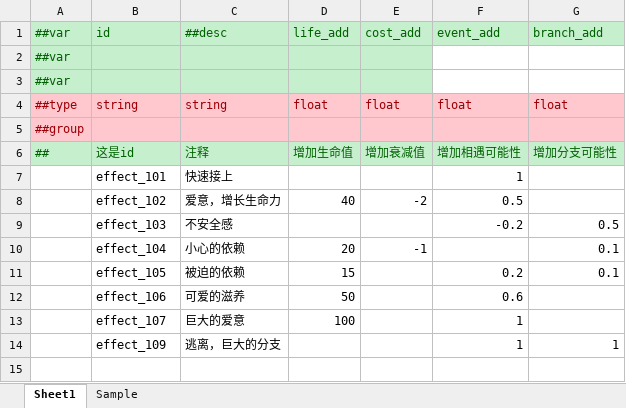
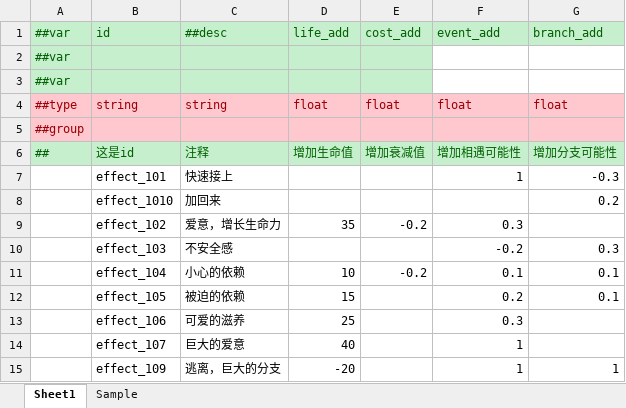
Before and after one commit to XJoshua/LifeSocialTree, an Excel workbook: LubanConfig/Datas/effect.xlsx, sheet Sheet1, drawn as a sheet; values as stored, in another font and other column widths than the file's, no borders; addresses are those after the commit; the diff names each change by its address in the sheet, - before the commit and + after, or states it on an @@ line.

```diff
--- a/LubanConfig/Datas/effect.xlsx (sheet Sheet1)
+++ b/LubanConfig/Datas/effect.xlsx (sheet Sheet1)
-G7: (empty)
+G7: -0.3
+row 8:  | effect_1010 | 加回来 |  |  |  | 0.2
-D9: 40
+D9: 35
-E9: -2
+E9: -0.2
-F9: 0.5
+F9: 0.3
-G10: 0.5
+G10: 0.3
-D11: 20
+D11: 10
-E11: -1
+E11: -0.2
-F11: (empty)
+F11: 0.1
-D13: 50
+D13: 25
-F13: 0.6
+F13: 0.3
-D14: 100
+D14: 40
-D15: (empty)
+D15: -20
```
Also changed, not shown: LubanConfig/Datas/base.xlsx, LubanConfig/Datas/character.xlsx, 4 other files.
